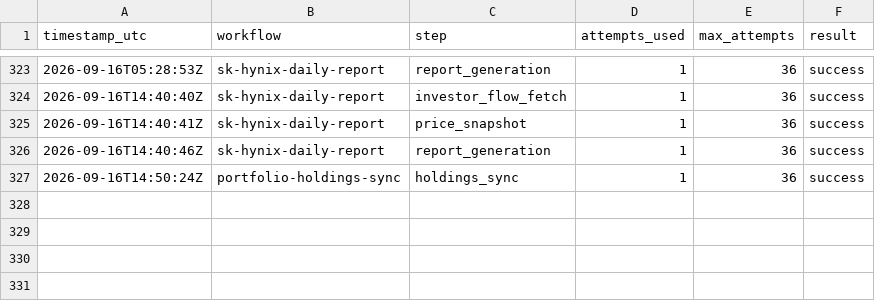
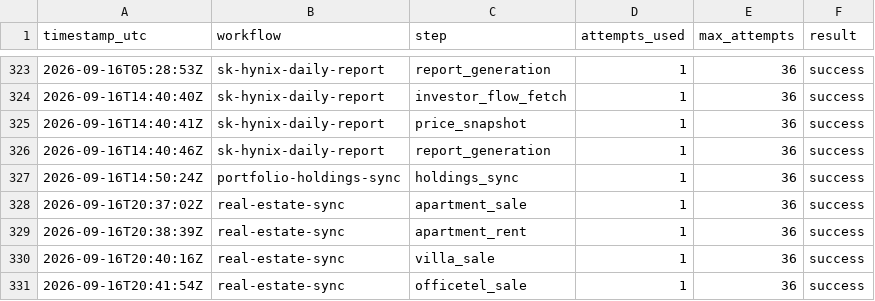
Before and after one commit to stevekoo-ai/Repo_name, a CSV file: sources/automation-run-log.csv, drawn as a sheet; only a part is shown, gaps mark what is left out.

```diff
--- a/sources/automation-run-log.csv
+++ b/sources/automation-run-log.csv
@@ -327 +327,5 @@ timestamp_utc,workflow,step,attempts_used,max_attempts,result
 2026-09-16T14:50:24Z,portfolio-holdings-sync,holdings_sync,1,36,success
+2026-09-16T20:37:02Z,real-estate-sync,apartment_sale,1,36,success
+2026-09-16T20:38:39Z,real-estate-sync,apartment_rent,1,36,success
+2026-09-16T20:40:16Z,real-estate-sync,villa_sale,1,36,success
+2026-09-16T20:41:54Z,real-estate-sync,officetel_sale,1,36,success
```
Also changed, not shown: 1 other file.
